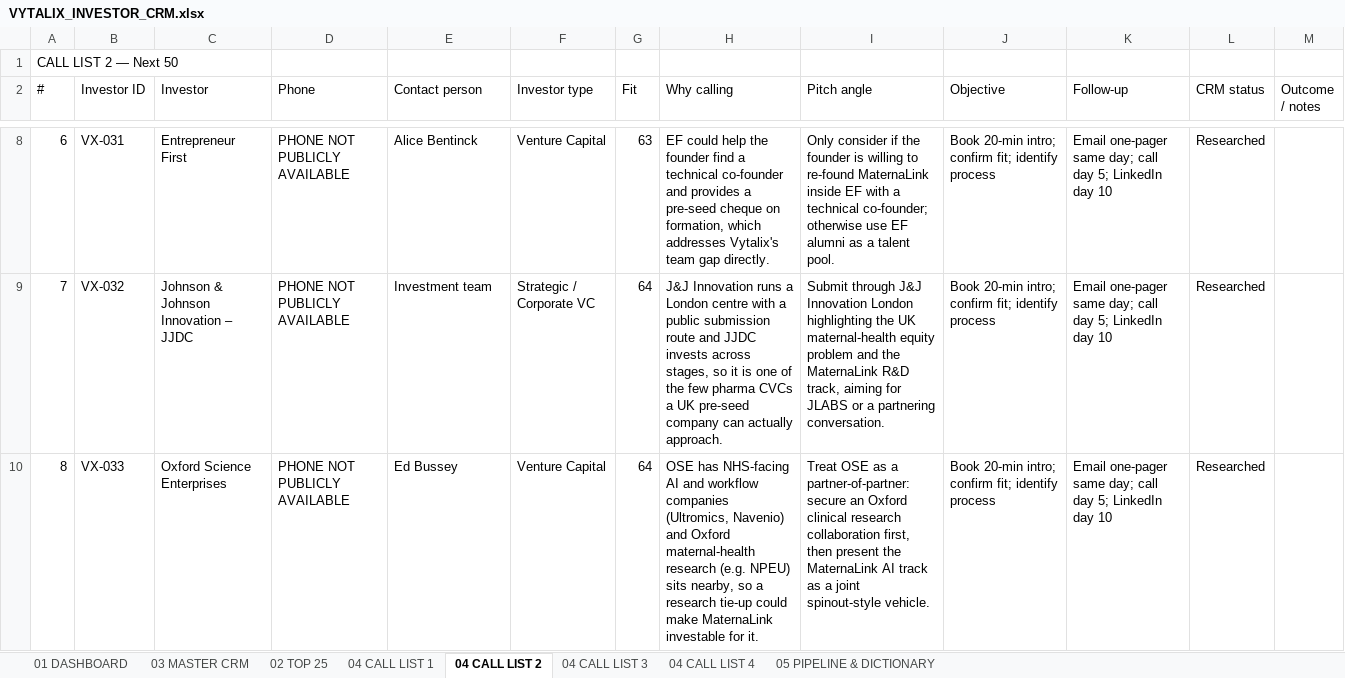
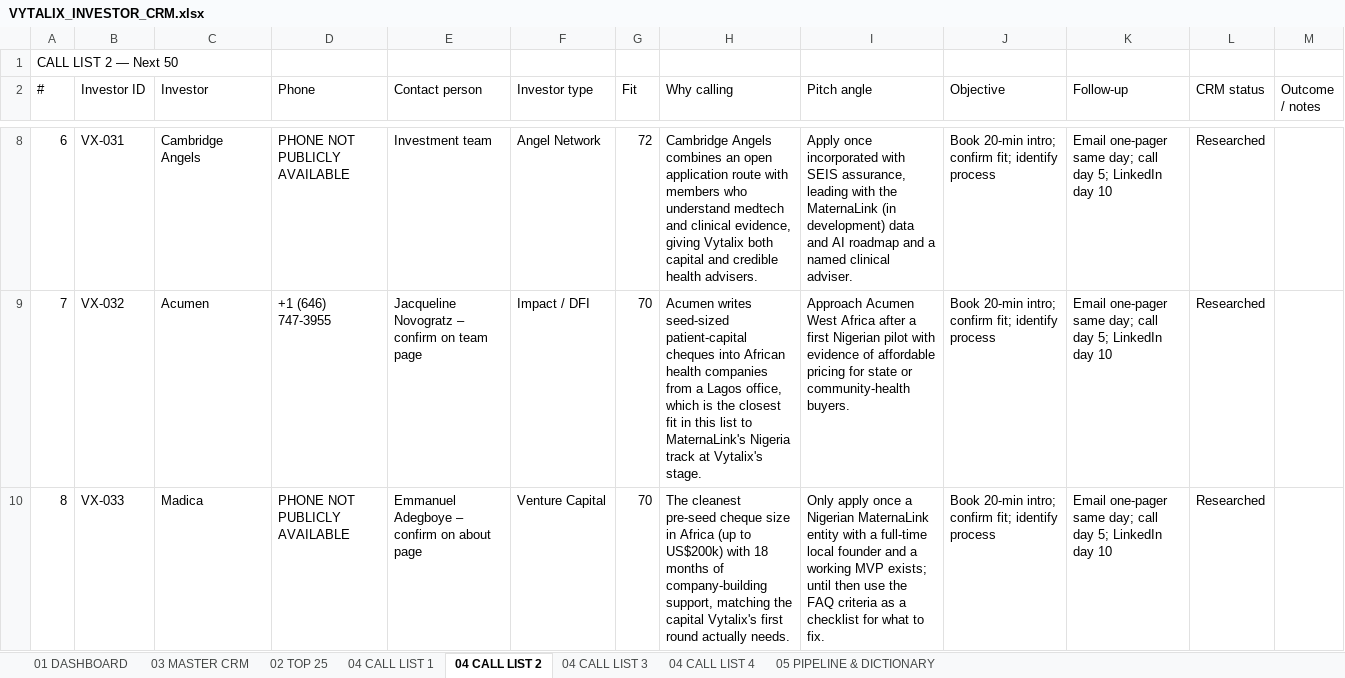
Before and after one commit to elkelvinwilliams/Vitalyx, an Excel workbook: investors/VYTALIX_INVESTOR_CRM.xlsx, sheet 04 CALL LIST 2, drawn as a sheet; only a part is shown, gaps mark what is left out; values as stored, in another font and other column widths than the file's, no borders; the diff covers the shown part only; the diff names each change by its address in the sheet, - before the commit and + after, or states it on an @@ line.

```diff
--- a/investors/VYTALIX_INVESTOR_CRM.xlsx (sheet 04 CALL LIST 2)
+++ b/investors/VYTALIX_INVESTOR_CRM.xlsx (sheet 04 CALL LIST 2)
-C8 (Investor): Entrepreneur First
+C8 (Investor): Cambridge Angels
-E8 (Contact person): Alice Bentinck
+E8 (Contact person): Investment team
-F8 (Investor type): Venture Capital
+F8 (Investor type): Angel Network
-G8 (Fit): 63
+G8 (Fit): 72
-H8 (Why calling): EF could help the founder find a technical co-founder and provides a pre-seed cheque on formation, which addresses Vytalix's team gap directly.
+H8 (Why calling): Cambridge Angels combines an open application route with members who understand medtech and clinical evidence, giving Vytalix both capital and credible health advisers.
-I8 (Pitch angle): Only consider if the founder is willing to re-found MaternaLink inside EF with a technical co-founder; otherwise use EF alumni as a talent pool.
+I8 (Pitch angle): Apply once incorporated with SEIS assurance, leading with the MaternaLink (in development) data and AI roadmap and a named clinical adviser.
-C9 (Investor): Johnson & Johnson Innovation – JJDC
+C9 (Investor): Acumen
-D9 (Phone): PHONE NOT PUBLICLY AVAILABLE
+D9 (Phone): +1 (646) 747-3955
-E9 (Contact person): Investment team
+E9 (Contact person): Jacqueline Novogratz – confirm on team page
-F9 (Investor type): Strategic / Corporate VC
+F9 (Investor type): Impact / DFI
-G9:G10 (Fit): 64
+G9:G10 (Fit): 70
-H9 (Why calling): J&J Innovation runs a London centre with a public submission route and JJDC invests across stages, so it is one of the few pharma CVCs a UK pre-seed company can actually approach.
+H9 (Why calling): Acumen writes seed-sized patient-capital cheques into African health companies from a Lagos office, which is the closest fit in this list to MaternaLink's Nigeria track at Vytalix's stage.
-I9 (Pitch angle): Submit through J&J Innovation London highlighting the UK maternal-health equity problem and the MaternaLink R&D track, aiming for JLABS or a partnering conversation.
+I9 (Pitch angle): Approach Acumen West Africa after a first Nigerian pilot with evidence of affordable pricing for state or community-health buyers.
-C10 (Investor): Oxford Science Enterprises
+C10 (Investor): Madica
-E10 (Contact person): Ed Bussey
+E10 (Contact person): Emmanuel Adegboye – confirm on about page
-H10 (Why calling): OSE has NHS-facing AI and workflow companies (Ultromics, Navenio) and Oxford maternal-health research (e.g. NPEU) sits nearby, so a research tie-up could make MaternaLink investable for it.
+H10 (Why calling): The cleanest pre-seed cheque size in Africa (up to US$200k) with 18 months of company-building support, matching the capital Vytalix's first round actually needs.
-I10 (Pitch angle): Treat OSE as a partner-of-partner: secure an Oxford clinical research collaboration first, then present the MaternaLink AI track as a joint spinout-style vehicle.
+I10 (Pitch angle): Only apply once a Nigerian MaternaLink entity with a full-time local founder and a working MVP exists; until then use the FAQ criteria as a checklist for what to fix.
```
Also changed, not shown: 8 added rows, 216 edited cells and row numbers in column A elsewhere in this sheet, sheet 03 MASTER CRM, sheet 04 CALL LIST 3, sheet 04 CALL LIST 4, sheet 02 TOP 25, sheet 04 CALL LIST 1, sheet 01 DASHBOARD, 34 other files.
